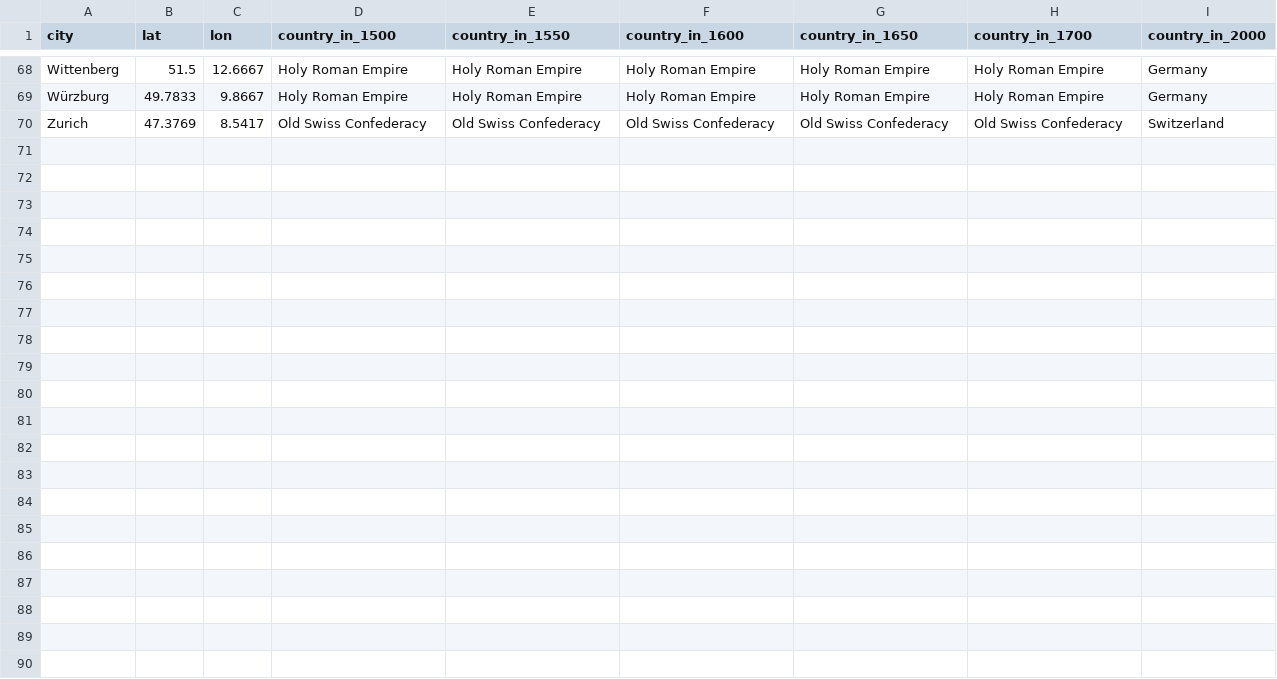
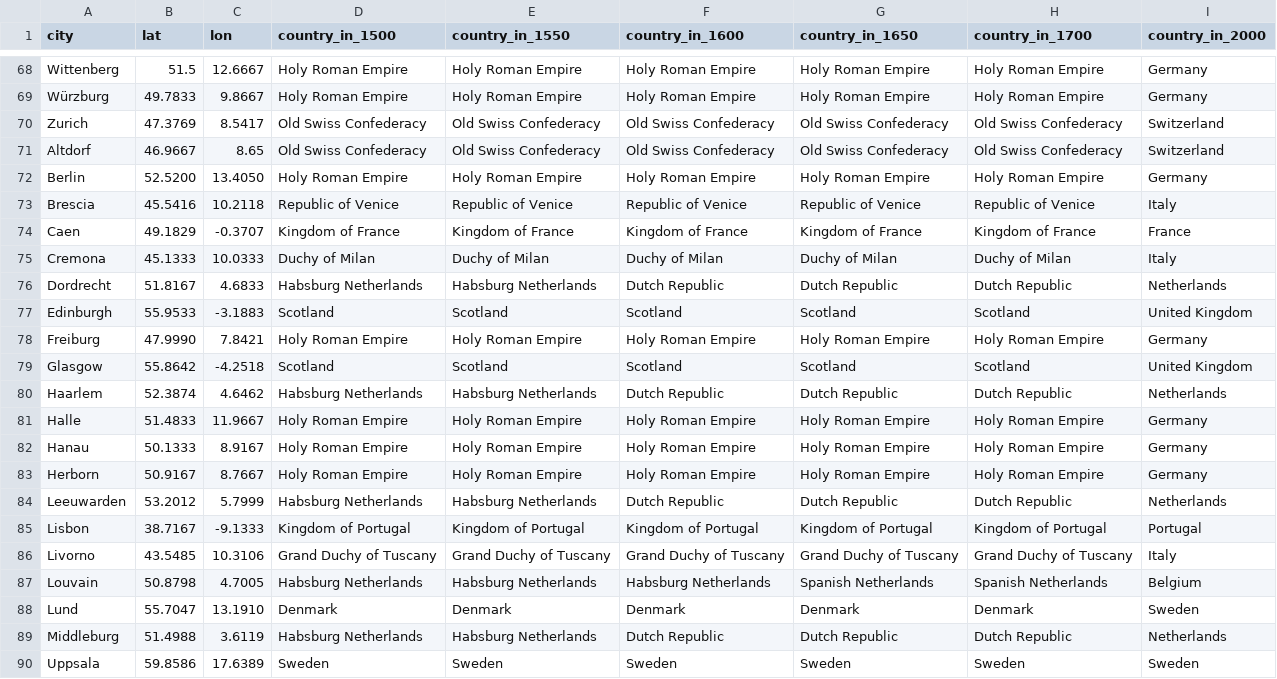
Before and after one commit to ReallyLiri/elements-title-pages, a CSV file: public/docs/cities.csv, drawn as a sheet; only a part is shown, gaps mark what is left out; the diff names each change by its address in the sheet, - before the commit and + after, or states it on an @@ line.

Commit message:
cities

```diff
--- a/public/docs/cities.csv
+++ b/public/docs/cities.csv
+row 71: Altdorf | 46.9667 | 8.65 | Old Swiss Confederacy | Old Swiss Confederacy | Old Swiss Confederacy | Old Swiss Confederacy | Old Swiss Confederacy | Switzerland
+row 72: Berlin | 52.5200 | 13.4050 | Holy Roman Empire | Holy Roman Empire | Holy Roman Empire | Holy Roman Empire | Holy Roman Empire | Germany
+row 73: Brescia | 45.5416 | 10.2118 | Republic of Venice | Republic of Venice | Republic of Venice | Republic of Venice | Republic of Venice | Italy
+row 74: Caen | 49.1829 | -0.3707 | Kingdom of France | Kingdom of France | Kingdom of France | Kingdom of France | Kingdom of France | France
+row 75: Cremona | 45.1333 | 10.0333 | Duchy of Milan | Duchy of Milan | Duchy of Milan | Duchy of Milan | Duchy of Milan | Italy
+row 76: Dordrecht | 51.8167 | 4.6833 | Habsburg Netherlands | Habsburg Netherlands | Dutch Republic | Dutch Republic | Dutch Republic | Netherlands
+row 77: Edinburgh | 55.9533 | -3.1883 | Scotland | Scotland | Scotland | Scotland | Scotland | United Kingdom
+row 78: Freiburg | 47.9990 | 7.8421 | Holy Roman Empire | Holy Roman Empire | Holy Roman Empire | Holy Roman Empire | Holy Roman Empire | Germany
+row 79: Glasgow | 55.8642 | -4.2518 | Scotland | Scotland | Scotland | Scotland | Scotland | United Kingdom
+row 80: Haarlem | 52.3874 | 4.6462 | Habsburg Netherlands | Habsburg Netherlands | Dutch Republic | Dutch Republic | Dutch Republic | Netherlands
+row 81: Halle | 51.4833 | 11.9667 | Holy Roman Empire | Holy Roman Empire | Holy Roman Empire | Holy Roman Empire | Holy Roman Empire | Germany
+row 82: Hanau | 50.1333 | 8.9167 | Holy Roman Empire | Holy Roman Empire | Holy Roman Empire | Holy Roman Empire | Holy Roman Empire | Germany
+row 83: Herborn | 50.9167 | 8.7667 | Holy Roman Empire | Holy Roman Empire | Holy Roman Empire | Holy Roman Empire | Holy Roman Empire | Germany
+row 84: Leeuwarden | 53.2012 | 5.7999 | Habsburg Netherlands | Habsburg Netherlands | Dutch Republic | Dutch Republic | Dutch Republic | Netherlands
+row 85: Lisbon | 38.7167 | -9.1333 | Kingdom of Portugal | Kingdom of Portugal | Kingdom of Portugal | Kingdom of Portugal | Kingdom of Portugal | Portugal
+row 86: Livorno | 43.5485 | 10.3106 | Grand Duchy of Tuscany | Grand Duchy of Tuscany | Grand Duchy of Tuscany | Grand Duchy of Tuscany | Grand Duchy of Tuscany | Italy
+row 87: Louvain | 50.8798 | 4.7005 | Habsburg Netherlands | Habsburg Netherlands | Habsburg Netherlands | Spanish Netherlands | Spanish Netherlands | Belgium
+row 88: Lund | 55.7047 | 13.1910 | Denmark | Denmark | Denmark | Denmark | Denmark | Sweden
+row 89: Middleburg | 51.4988 | 3.6119 | Habsburg Netherlands | Habsburg Netherlands | Dutch Republic | Dutch Republic | Dutch Republic | Netherlands
+row 90: Uppsala | 59.8586 | 17.6389 | Sweden | Sweden | Sweden | Sweden | Sweden | Sweden
```
Also changed, not shown: public/docs/EiP-secondary.csv, 1 other file.
